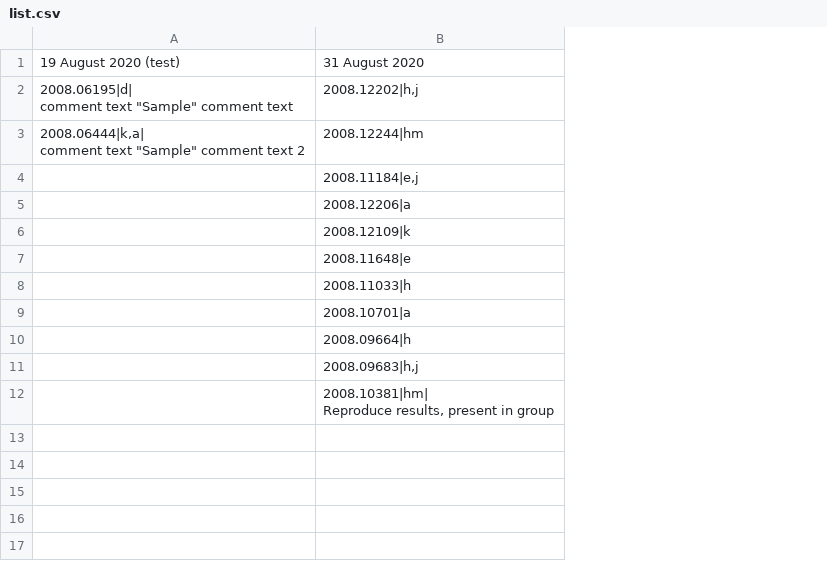
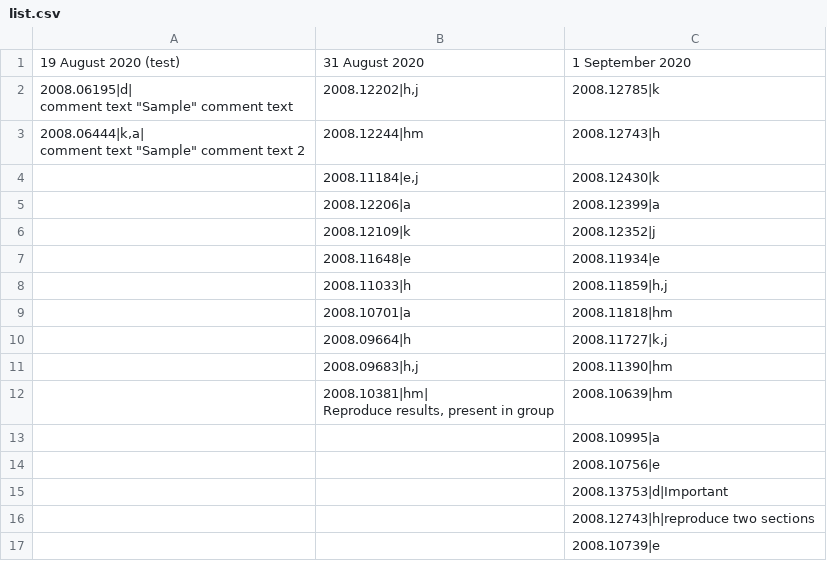
Before and after one commit to dipayanm/dipayanm.github.io, a CSV file: list.csv, drawn as a sheet; the diff names each change by its address in the sheet, - before the commit and + after, or states it on an @@ line.

```diff
--- a/list.csv
+++ b/list.csv
+column C, rows 1-12: 1 September 2020 | 2008.12785|k | 2008.12743|h | 2008.12430|k | 2008.12399|a | 2008.12352|j | 2008.11934|e | 2008.11859|h,j | 2008.11818|hm | 2008.11727|k,j | 2008.11390|hm | 2008.10639|hm
+row 13:  |  | 2008.10995|a
+row 14:  |  | 2008.10756|e
+row 15:  |  | 2008.13753|d|Important
+row 16:  |  | 2008.12743|h|reproduce two sections
+row 17:  |  | 2008.10739|e
```
Also changed, not shown: 3 other files.
